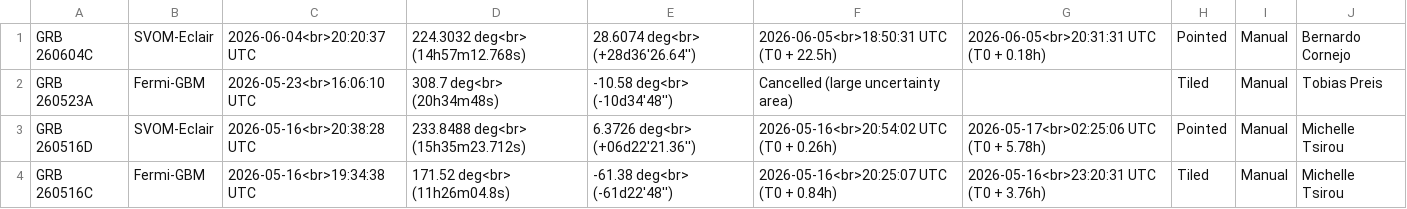
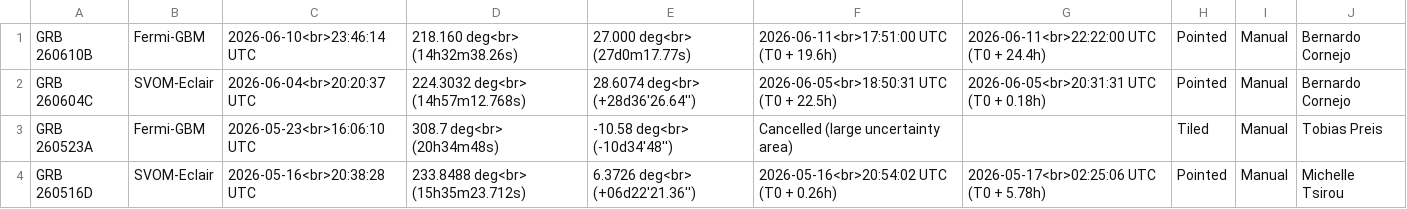
Before and after one commit to grbhess/grbhess.github.io, a CSV file: obstable.csv, drawn as a sheet; only a part is shown; the shorter side is filled out with more unchanged rows.

Commit message:
Add new entry for GRB 260610B to obstable.csv

```diff
--- a/obstable.csv
+++ b/obstable.csv
@@ -1 +1,2 @@
+GRB 260610B, Fermi-GBM, 2026-06-10<br>23:46:14 UTC, 218.160 deg<br> (14h32m38.26s), 27.000  deg<br> (27d0m17.77s), 2026-06-11<br>17:51:00 UTC (T0 + 19.6h), 2026-06-11<br>22:22:00 UTC (T0 + 24.4h), Pointed, Manual, Bernardo Cornejo
 GRB 260604C,SVOM-Eclair,2026-06-04<br>20:20:37 UTC,224.3032 deg<br> (14h57m12.768s),28.6074 deg<br> (+28d36'26.64''),2026-06-05<br>18:50:31 UTC (T0 + 22.5h),2026-06-05<br>20:31:31 UTC (T0 + 0.18h),Pointed,Manual,Bernardo Cornejo
```
